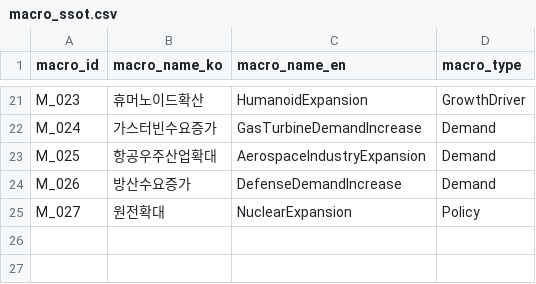
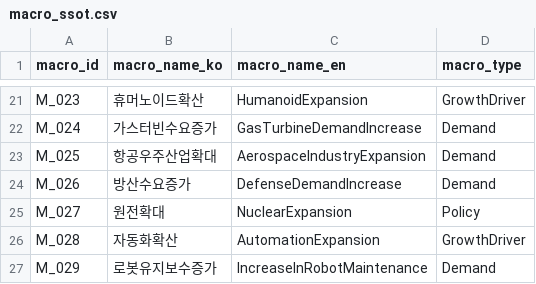
Before and after one commit to kang0302/import_MT, a CSV file: data/ssot/macro_ssot.csv, drawn as a sheet; only a part is shown, gaps mark what is left out.

Commit message:
Update macro_ssot.csv

```diff
--- a/data/ssot/macro_ssot.csv
+++ b/data/ssot/macro_ssot.csv
@@ -25 +25,3 @@ M_026,방산수요증가,DefenseDemandIncrease,Demand
 M_027,원전확대,NuclearExpansion,Policy
+M_028,자동화확산,AutomationExpansion,GrowthDriver
+M_029,로봇유지보수증가,IncreaseInRobotMaintenance,Demand
```
